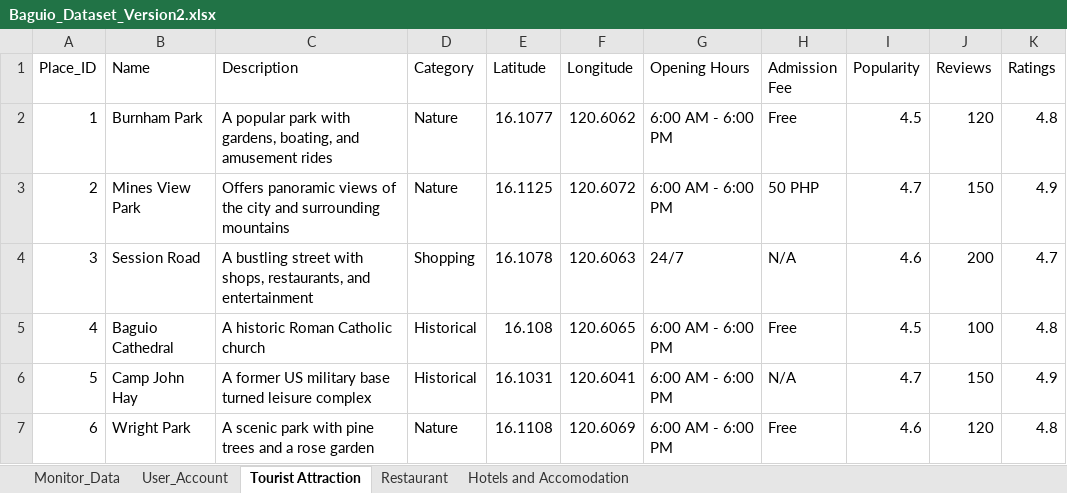
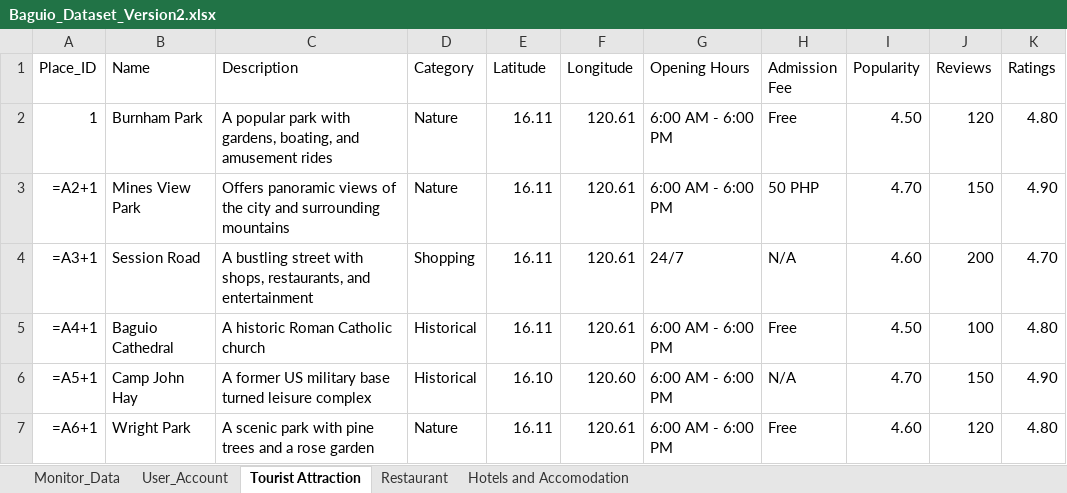
Before and after one commit to Jryx0601/CulTour_Ellison_and_Friends, an Excel workbook: Thesis_Codes/Back_End/Baguio_Dataset_Version2.xlsx, sheet Tourist Attraction, drawn as a sheet; only a part is shown; values as stored, in another font and other column widths than the file's, no borders; formulas without a stored value are shown as written; charts and pictures not drawn; the diff covers the shown part only; the diff names each change by its address in the sheet, - before the commit and + after, or states it on an @@ line.

```diff
--- a/Thesis_Codes/Back_End/Baguio_Dataset_Version2.xlsx (sheet Tourist Attraction)
+++ b/Thesis_Codes/Back_End/Baguio_Dataset_Version2.xlsx (sheet Tourist Attraction)
-E2 (Latitude): 16.1077
+E2 (Latitude): 16.11
-F2 (Longitude): 120.6062
+F2 (Longitude): 120.61
-I2 (Popularity): 4.5
+I2 (Popularity): 4.50
-K2 (Ratings): 4.8
+K2 (Ratings): 4.80
-A3 (Place_ID): 2
+A3 (Place_ID): =A2+1
-E3 (Latitude): 16.1125
+E3 (Latitude): 16.11
-F3 (Longitude): 120.6072
+F3 (Longitude): 120.61
-I3 (Popularity): 4.7
+I3 (Popularity): 4.70
-K3 (Ratings): 4.9
+K3 (Ratings): 4.90
-A4 (Place_ID): 3
+A4 (Place_ID): =A3+1
-E4 (Latitude): 16.1078
+E4 (Latitude): 16.11
-F4 (Longitude): 120.6063
+F4 (Longitude): 120.61
-I4 (Popularity): 4.6
+I4 (Popularity): 4.60
-K4 (Ratings): 4.7
+K4 (Ratings): 4.70
-A5 (Place_ID): 4
+A5 (Place_ID): =A4+1
-E5 (Latitude): 16.108
+E5 (Latitude): 16.11
-F5 (Longitude): 120.6065
+F5 (Longitude): 120.61
-I5 (Popularity): 4.5
+I5 (Popularity): 4.50
-K5 (Ratings): 4.8
+K5 (Ratings): 4.80
-A6 (Place_ID): 5
+A6 (Place_ID): =A5+1
-E6 (Latitude): 16.1031
+E6 (Latitude): 16.10
-F6 (Longitude): 120.6041
+F6 (Longitude): 120.60
-I6 (Popularity): 4.7
+I6 (Popularity): 4.70
-K6 (Ratings): 4.9
+K6 (Ratings): 4.90
-A7 (Place_ID): 6
+A7 (Place_ID): =A6+1
-E7 (Latitude): 16.1108
+E7 (Latitude): 16.11
-F7 (Longitude): 120.6069
+F7 (Longitude): 120.61
-I7 (Popularity): 4.6
+I7 (Popularity): 4.60
-K7 (Ratings): 4.8
+K7 (Ratings): 4.80
```
Also changed, not shown: 35 edited cells elsewhere in this sheet, sheet Restaurant, sheet Hotels and Accomodation, charts or pictures, 2 other files.
